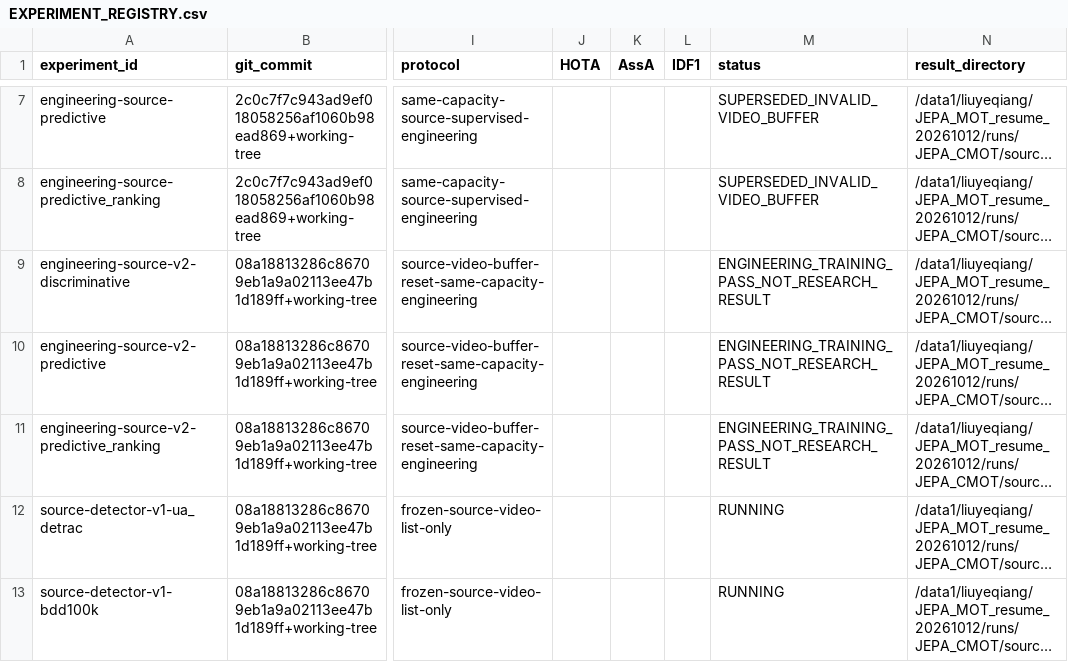
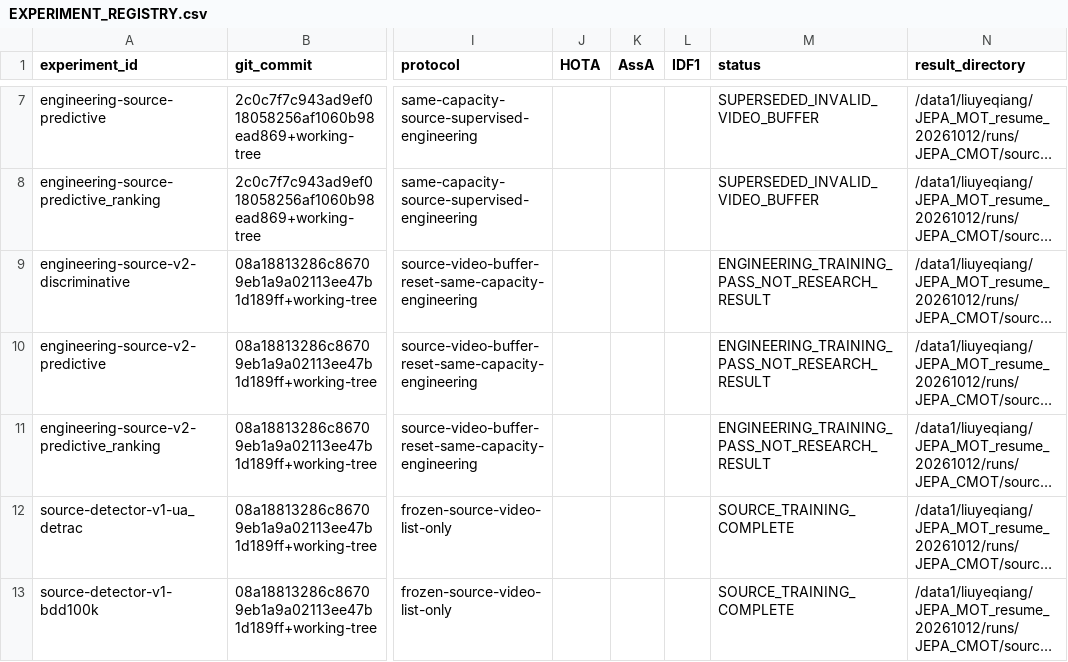
Before and after one commit to LYQ1107/JEPA-MOT, a CSV file: docs/JEPA_CMOT/EXPERIMENT_REGISTRY.csv, drawn as a sheet; only a part is shown, gaps mark what is left out; long unchanged cells end in …; the diff names each change by its address in the sheet, - before the commit and + after, or states it on an @@ line.

Commit message:
research: record clean source detectors and freeze matched objective experiments

```diff
--- a/docs/JEPA_CMOT/EXPERIMENT_REGISTRY.csv
+++ b/docs/JEPA_CMOT/EXPERIMENT_REGISTRY.csv
-M12:M13 (status): RUNNING
+M12:M13 (status): SOURCE_TRAINING_COMPLETE
```
Also changed, not shown: 10 other files.
